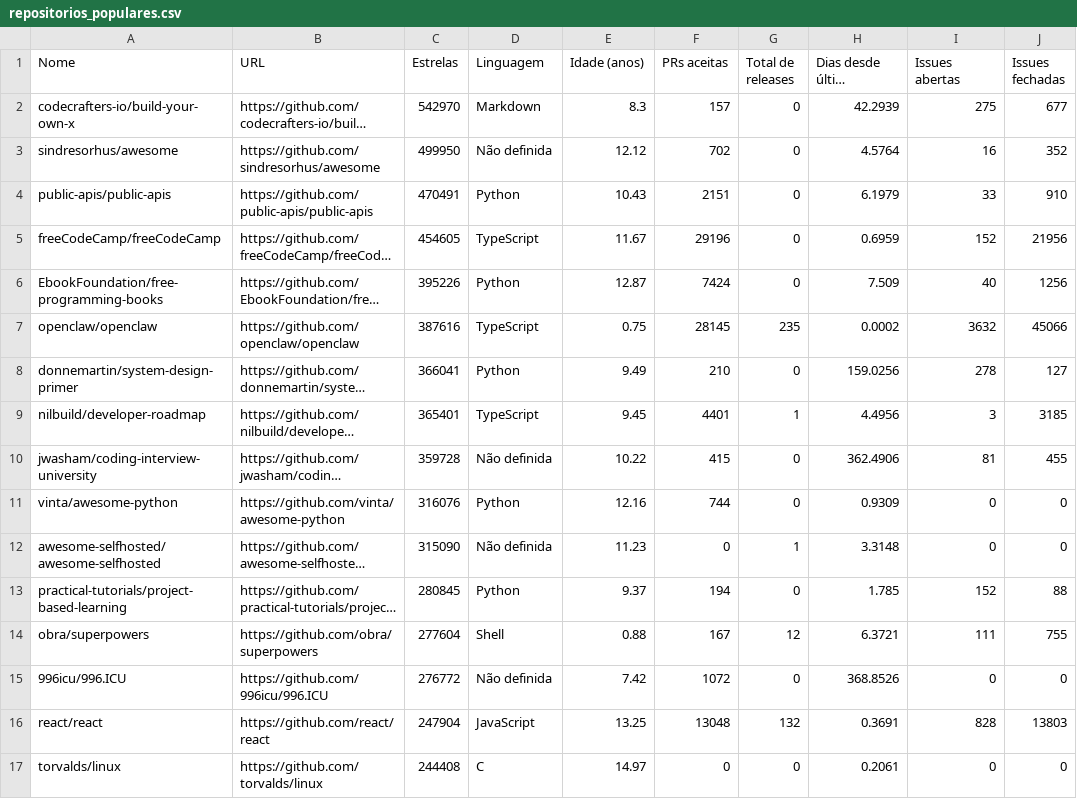
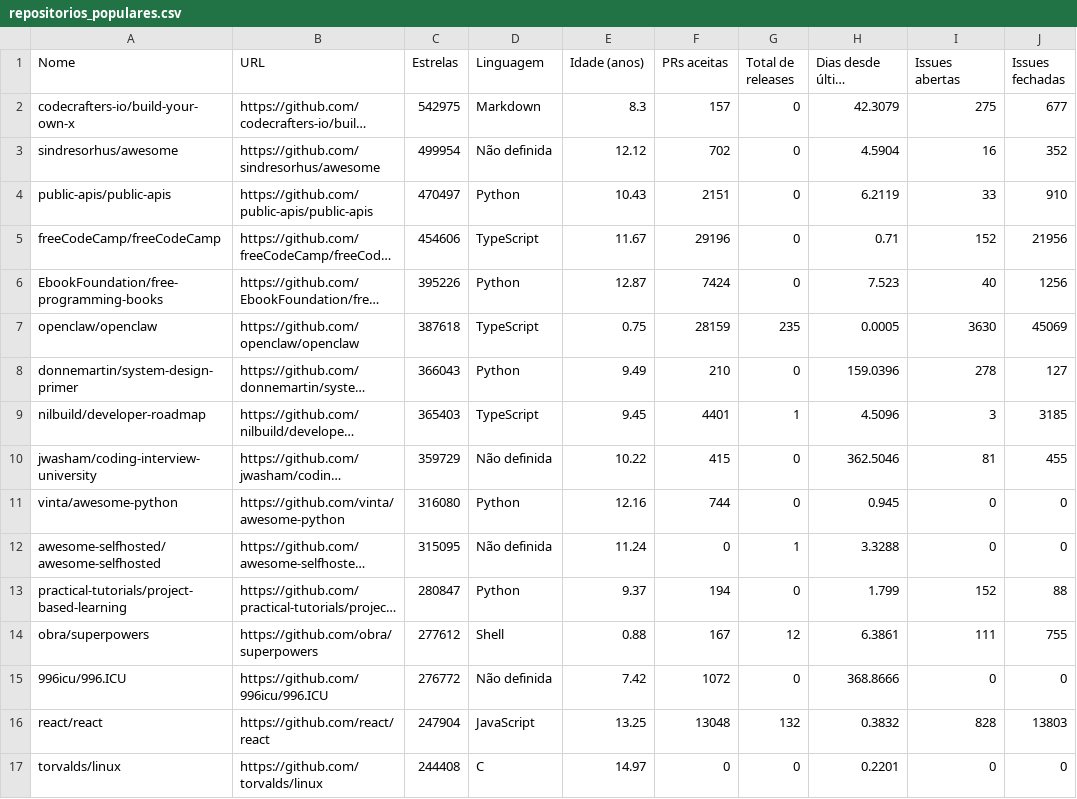
Before and after one commit to PedroMaiaAlves/lab-experimentacao-software, a CSV file: Sprint1/data/raw/repositorios_populares.csv, drawn as a sheet; only a part is shown; long unchanged cells end in …; the diff covers the shown part only; the diff names each change by its address in the sheet, - before the commit and + after, or states it on an @@ line.

```diff
--- a/Sprint1/data/raw/repositorios_populares.csv
+++ b/Sprint1/data/raw/repositorios_populares.csv
-C2 (Estrelas): 542970
+C2 (Estrelas): 542975
-H2 (Dias desde última atualização): 42.2939
+H2 (Dias desde última atualização): 42.3079
-C3 (Estrelas): 499950
+C3 (Estrelas): 499954
-H3 (Dias desde última atualização): 4.5764
+H3 (Dias desde última atualização): 4.5904
-C4 (Estrelas): 470491
+C4 (Estrelas): 470497
-H4 (Dias desde última atualização): 6.1979
+H4 (Dias desde última atualização): 6.2119
-C5 (Estrelas): 454605
+C5 (Estrelas): 454606
-H5 (Dias desde última atualização): 0.6959
+H5 (Dias desde última atualização): 0.71
-H6 (Dias desde última atualização): 7.509
+H6 (Dias desde última atualização): 7.523
-C7 (Estrelas): 387616
+C7 (Estrelas): 387618
-F7 (PRs aceitas): 28145
+F7 (PRs aceitas): 28159
-H7 (Dias desde última atualização): 0.0002
+H7 (Dias desde última atualização): 0.0005
-I7 (Issues abertas): 3632
+I7 (Issues abertas): 3630
-J7 (Issues fechadas): 45066
+J7 (Issues fechadas): 45069
-C8 (Estrelas): 366041
+C8 (Estrelas): 366043
-H8 (Dias desde última atualização): 159.0256
+H8 (Dias desde última atualização): 159.0396
-C9 (Estrelas): 365401
+C9 (Estrelas): 365403
-H9 (Dias desde última atualização): 4.4956
+H9 (Dias desde última atualização): 4.5096
-C10 (Estrelas): 359728
+C10 (Estrelas): 359729
-H10 (Dias desde última atualização): 362.4906
+H10 (Dias desde última atualização): 362.5046
-C11 (Estrelas): 316076
+C11 (Estrelas): 316080
-H11 (Dias desde última atualização): 0.9309
+H11 (Dias desde última atualização): 0.945
-C12 (Estrelas): 315090
+C12 (Estrelas): 315095
-E12 (Idade (anos)): 11.23
+E12 (Idade (anos)): 11.24
-H12 (Dias desde última atualização): 3.3148
+H12 (Dias desde última atualização): 3.3288
-C13 (Estrelas): 280845
+C13 (Estrelas): 280847
-H13 (Dias desde última atualização): 1.785
+H13 (Dias desde última atualização): 1.799
-C14 (Estrelas): 277604
+C14 (Estrelas): 277612
-H14 (Dias desde última atualização): 6.3721
+H14 (Dias desde última atualização): 6.3861
-H15 (Dias desde última atualização): 368.8526
+H15 (Dias desde última atualização): 368.8666
-H16 (Dias desde última atualização): 0.3691
+H16 (Dias desde última atualização): 0.3832
-H17 (Dias desde última atualização): 0.2061
+H17 (Dias desde última atualização): 0.2201
```
Also changed, not shown: 164 edited cells elsewhere in this file, 7 other files.
